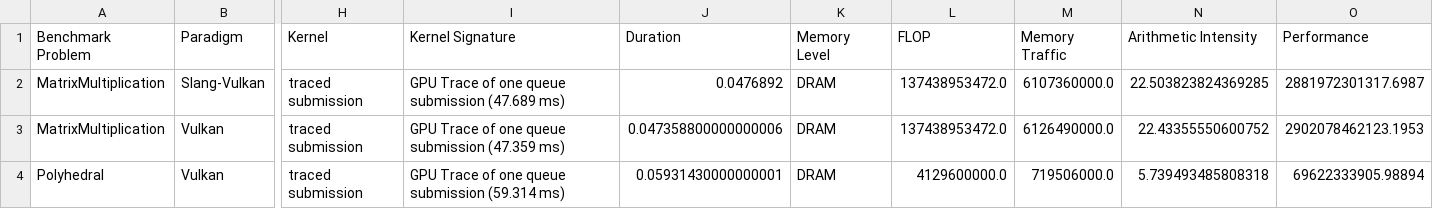
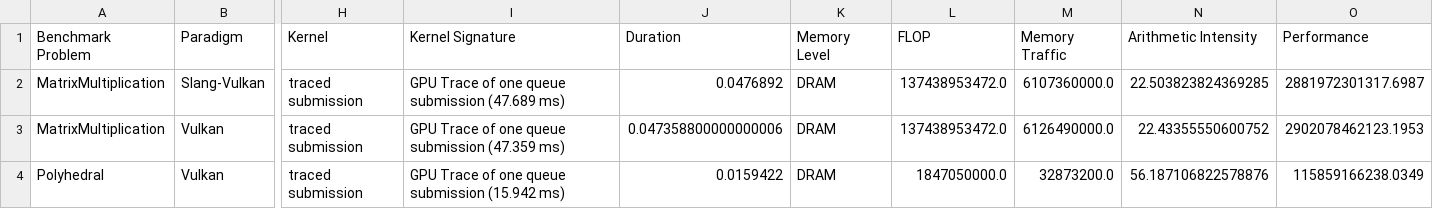
Before and after one commit to schuhmaj/performance-portability-benchmark, a CSV file: results/Profiling_NGFX_NVIDIA_RTX5080.csv, drawn as a sheet; only a part is shown, gaps mark what is left out; the diff names each change by its address in the sheet, - before the commit and + after, or states it on an @@ line.

```diff
--- a/results/Profiling_NGFX_NVIDIA_RTX5080.csv
+++ b/results/Profiling_NGFX_NVIDIA_RTX5080.csv
-I4 (Kernel Signature): GPU Trace of one queue submission (59.314 ms)
+I4 (Kernel Signature): GPU Trace of one queue submission (15.942 ms)
-J4 (Duration): 0.05931430000000001
+J4 (Duration): 0.0159422
-L4 (FLOP): 4129600000.0
+L4 (FLOP): 1847050000.0
-M4 (Memory Traffic): 719506000.0
+M4 (Memory Traffic): 32873200.0
-N4 (Arithmetic Intensity): 5.739493485808318
+N4 (Arithmetic Intensity): 56.187106822578876
-O4 (Performance): 69622333905.98894
+O4 (Performance): 115859166238.0349
```
Also changed, not shown: results/Profiling_NCU_NVIDIA_RTX5080.csv, results/Profiling_NSYS_NVIDIA_RTX5080.csv, 34 other files.
